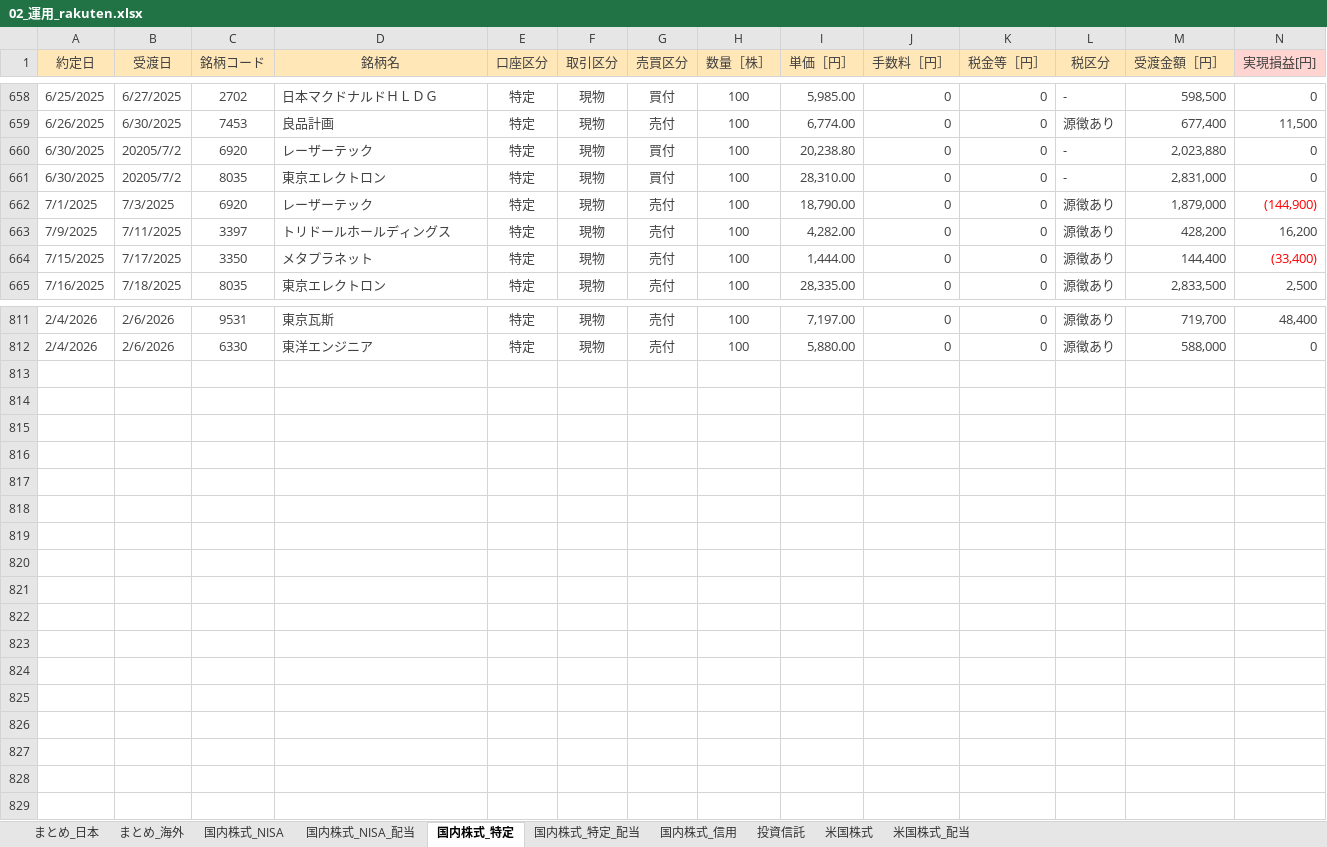
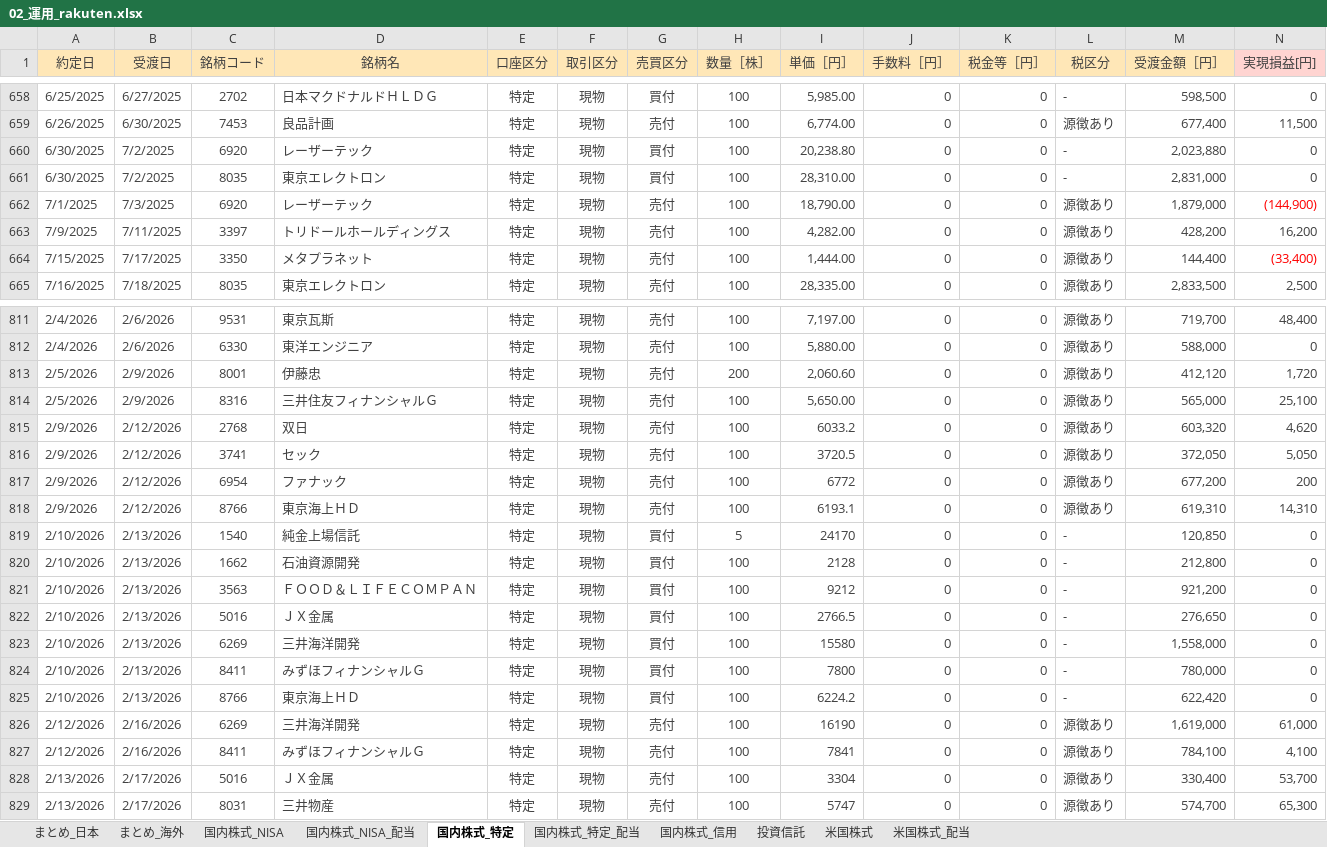
Before and after one commit to Shota0525/streamlit_stock_app, an Excel workbook: data/02_運用_rakuten.xlsx, sheet 国内株式_特定, drawn as a sheet; only a part is shown, gaps mark what is left out; values as stored, in another font and other column widths than the file's, no borders; the diff names each change by its address in the sheet, - before the commit and + after, or states it on an @@ line.

Commit message:
Fix conflicts by preferring local changes

```diff
--- a/data/02_運用_rakuten.xlsx (sheet 国内株式_特定)
+++ b/data/02_運用_rakuten.xlsx (sheet 国内株式_特定)
-B660:B661 (受渡日): 20205/7/2
+B660:B661 (受渡日): 7/2/2025
+row 813: 2/5/2026 | 2/9/2026 | 8001 | 伊藤忠 | 特定 | 現物 | 売付 | 200 | 2,060.60 | 0 | 0 | 源徴あり | 412,120 | 1,720
+row 814: 2/5/2026 | 2/9/2026 | 8316 | 三井住友フィナンシャルＧ | 特定 | 現物 | 売付 | 100 | 5,650.00 | 0 | 0 | 源徴あり | 565,000 | 25,100
+row 815: 2/9/2026 | 2/12/2026 | 2768 | 双日 | 特定 | 現物 | 売付 | 100 | 6033.2 | 0 | 0 | 源徴あり | 603,320 | 4,620
+row 816: 2/9/2026 | 2/12/2026 | 3741 | セック | 特定 | 現物 | 売付 | 100 | 3720.5 | 0 | 0 | 源徴あり | 372,050 | 5,050
+row 817: 2/9/2026 | 2/12/2026 | 6954 | ファナック | 特定 | 現物 | 売付 | 100 | 6772 | 0 | 0 | 源徴あり | 677,200 | 200
+row 818: 2/9/2026 | 2/12/2026 | 8766 | 東京海上ＨＤ | 特定 | 現物 | 売付 | 100 | 6193.1 | 0 | 0 | 源徴あり | 619,310 | 14,310
+row 819: 2/10/2026 | 2/13/2026 | 1540 | 純金上場信託 | 特定 | 現物 | 買付 | 5 | 24170 | 0 | 0 | - | 120,850 | 0
+row 820: 2/10/2026 | 2/13/2026 | 1662 | 石油資源開発 | 特定 | 現物 | 買付 | 100 | 2128 | 0 | 0 | - | 212,800 | 0
+row 821: 2/10/2026 | 2/13/2026 | 3563 | ＦＯＯＤ＆ＬＩＦＥＣＯＭＰＡＮ | 特定 | 現物 | 買付 | 100 | 9212 | 0 | 0 | - | 921,200 | 0
+row 822: 2/10/2026 | 2/13/2026 | 5016 | ＪＸ金属 | 特定 | 現物 | 買付 | 100 | 2766.5 | 0 | 0 | - | 276,650 | 0
+row 823: 2/10/2026 | 2/13/2026 | 6269 | 三井海洋開発 | 特定 | 現物 | 買付 | 100 | 15580 | 0 | 0 | - | 1,558,000 | 0
+row 824: 2/10/2026 | 2/13/2026 | 8411 | みずほフィナンシャルＧ | 特定 | 現物 | 買付 | 100 | 7800 | 0 | 0 | - | 780,000 | 0
+row 825: 2/10/2026 | 2/13/2026 | 8766 | 東京海上ＨＤ | 特定 | 現物 | 買付 | 100 | 6224.2 | 0 | 0 | - | 622,420 | 0
+row 826: 2/12/2026 | 2/16/2026 | 6269 | 三井海洋開発 | 特定 | 現物 | 売付 | 100 | 16190 | 0 | 0 | 源徴あり | 1,619,000 | 61,000
+row 827: 2/12/2026 | 2/16/2026 | 8411 | みずほフィナンシャルＧ | 特定 | 現物 | 売付 | 100 | 7841 | 0 | 0 | 源徴あり | 784,100 | 4,100
+row 828: 2/13/2026 | 2/17/2026 | 5016 | ＪＸ金属 | 特定 | 現物 | 売付 | 100 | 3304 | 0 | 0 | 源徴あり | 330,400 | 53,700
+row 829: 2/13/2026 | 2/17/2026 | 8031 | 三井物産 | 特定 | 現物 | 売付 | 100 | 5747 | 0 | 0 | 源徴あり | 574,700 | 65,300
```
Also changed, not shown: sheet 投資信託, sheet まとめ_日本, formulas that keep their value.
